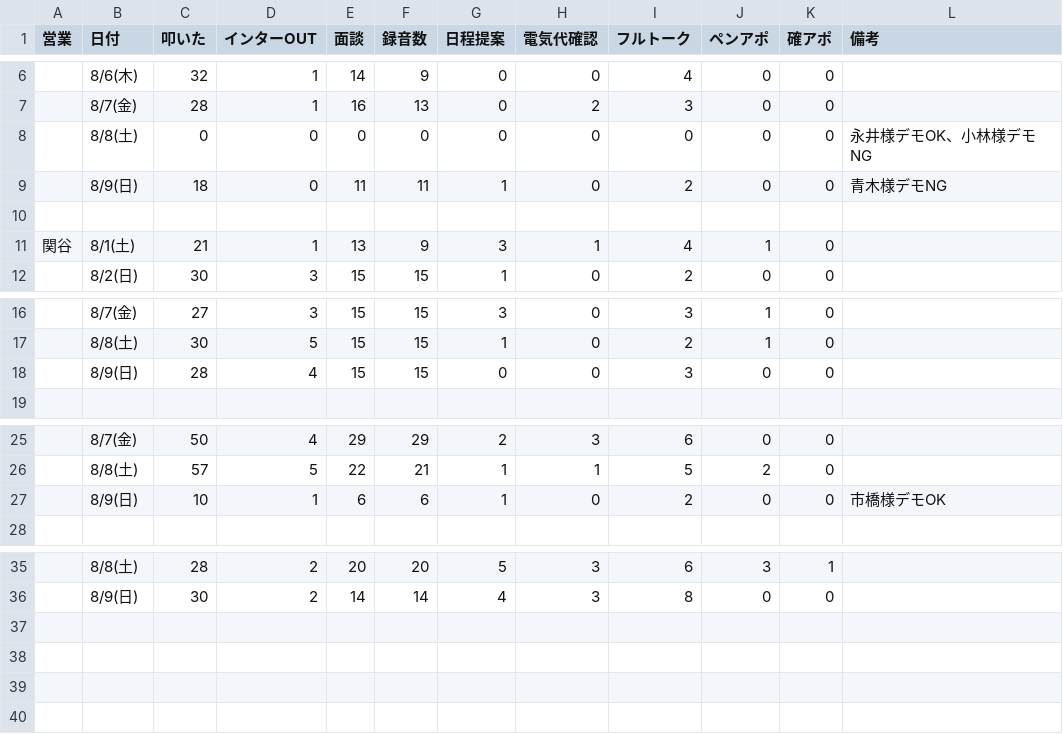
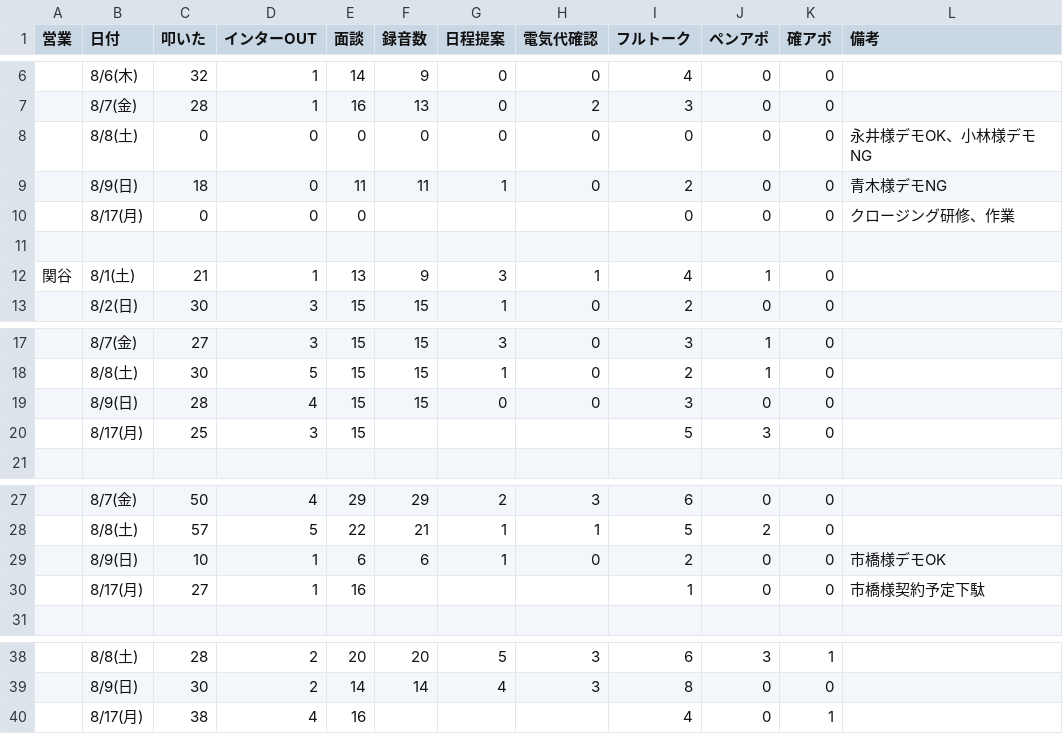
Before and after one commit to shuhei-mori/eiko-report, a CSV file: 202608_活動集計_逆.csv, drawn as a sheet; only a part is shown, gaps mark what is left out; the diff names each change by its address in the sheet, - before the commit and + after, or states it on an @@ line.

```diff
--- a/202608_活動集計_逆.csv
+++ b/202608_活動集計_逆.csv
+row 10:  | 8/17(月) | 0 | 0 | 0 |  |  |  | 0 | 0 | 0 | クロージング研修、作業
+row 20:  | 8/17(月) | 25 | 3 | 15 |  |  |  | 5 | 3 | 0
+row 30:  | 8/17(月) | 27 | 1 | 16 |  |  |  | 1 | 0 | 0 | 市橋様契約予定下駄
+row 40:  | 8/17(月) | 38 | 4 | 16 |  |  |  | 4 | 0 | 1
```
Also changed, not shown: 202608_活動集計.csv, katsudou.csv, 7 other files.
